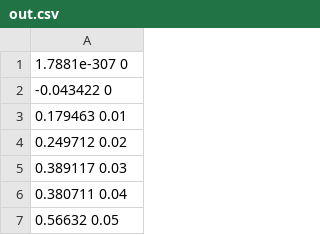
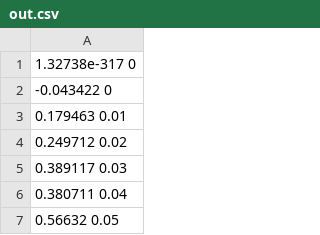
Before and after one commit to WojciechBakun/Cwiczenie3, a CSV file: out.csv, drawn as a sheet; only a part is shown.

```diff
--- a/out.csv
+++ b/out.csv
@@ -1,2 +1,2 @@
-1.7881e-307 0
+1.32738e-317 0
 -0.043422 0
```
Also changed, not shown: 3 other files.
